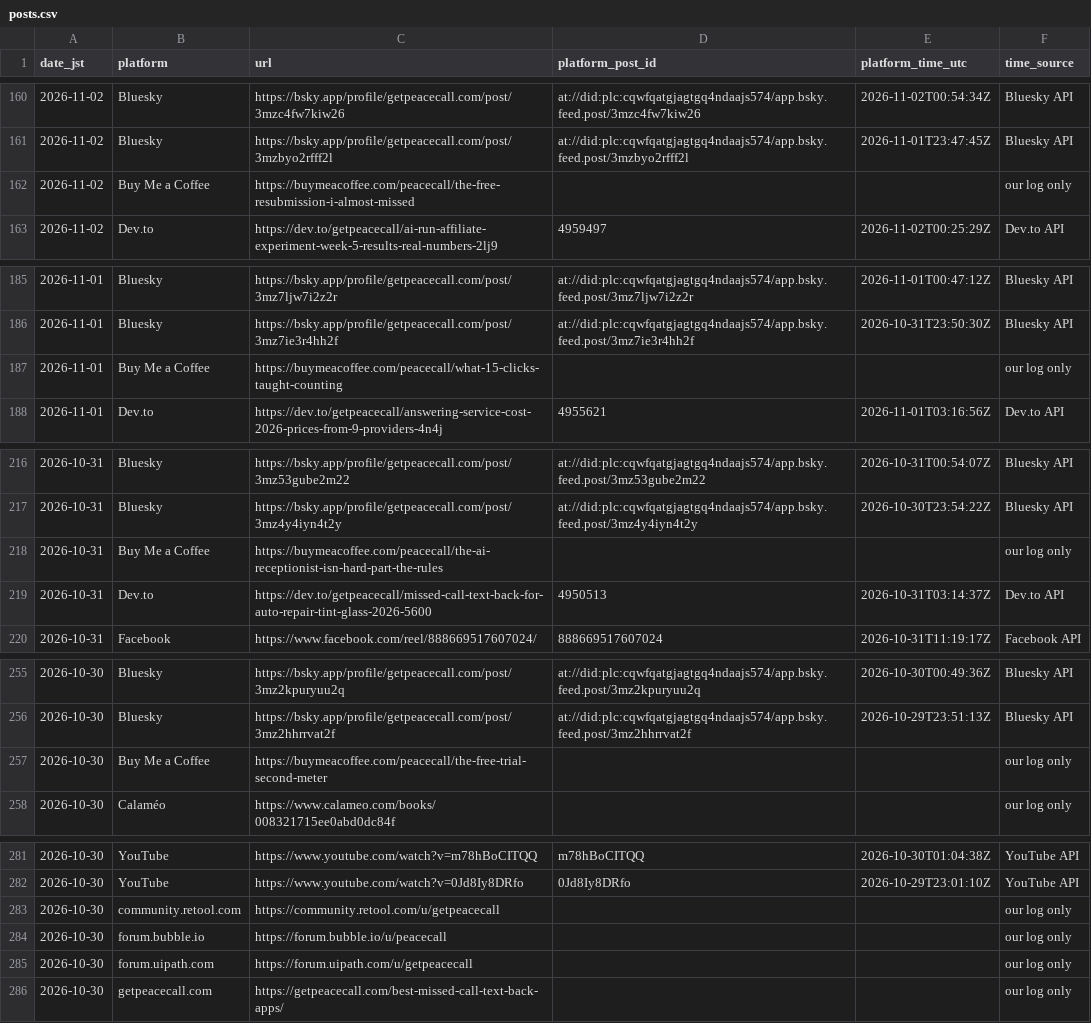
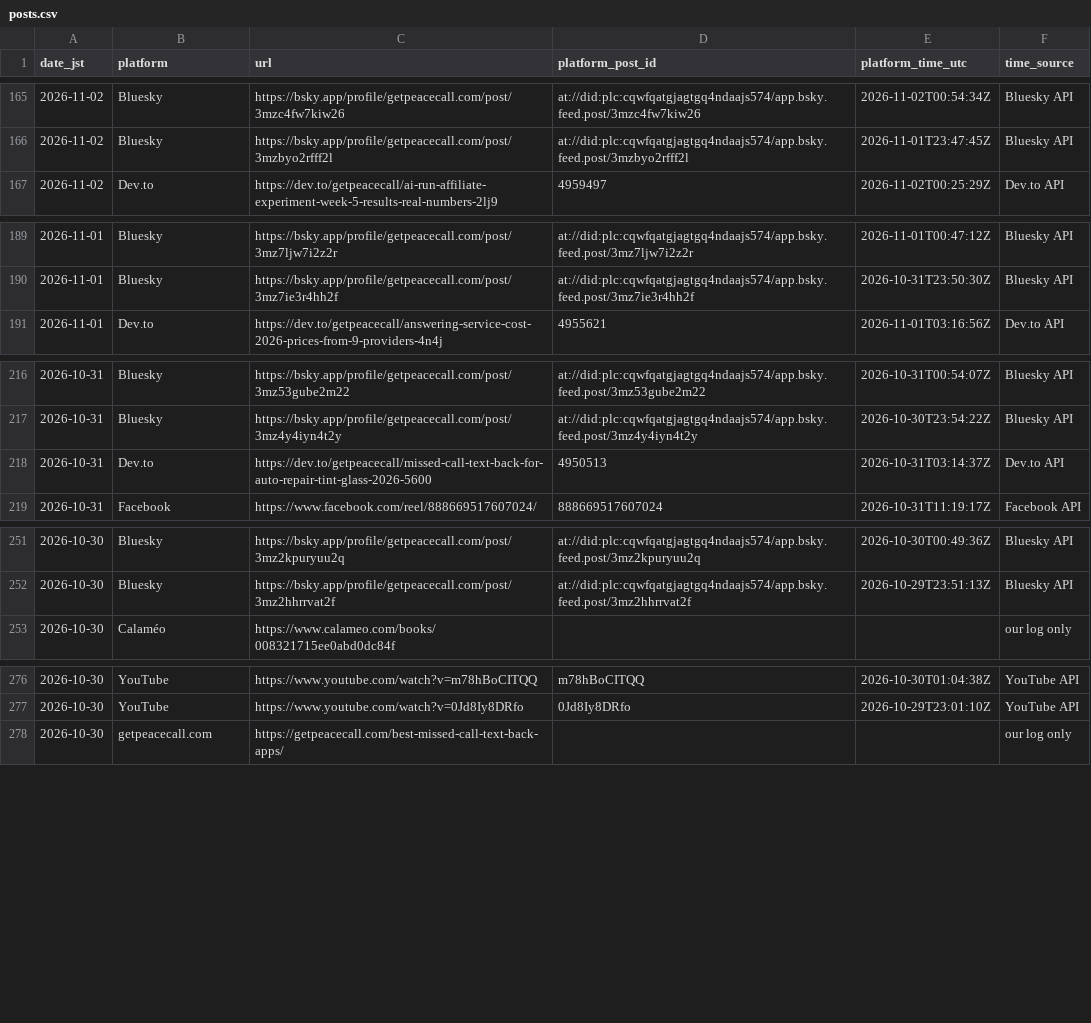
Before and after one commit to getpeacecall/peacecall-public-log, a CSV file: posts.csv, drawn as a sheet; only a part is shown, gaps mark what is left out; removed rows and columns are numbered as before the commit, all else as after; the diff covers the shown part only; the diff names each change by its address in the sheet, - before the commit and + after, or states it on an @@ line.

```diff
--- a/posts.csv
+++ b/posts.csv
-row 162: 2026-11-02 | Buy Me a Coffee | https://buymeacoffee.com/peacecall/the-free-resubmission-i-almost-missed |  |  | our log only
-row 187: 2026-11-01 | Buy Me a Coffee | https://buymeacoffee.com/peacecall/what-15-clicks-taught-counting |  |  | our log only
-row 218: 2026-10-31 | Buy Me a Coffee | https://buymeacoffee.com/peacecall/the-ai-receptionist-isn-hard-part-the-rules |  |  | our log only
-row 257: 2026-10-30 | Buy Me a Coffee | https://buymeacoffee.com/peacecall/the-free-trial-second-meter |  |  | our log only
-row 283: 2026-10-30 | community.retool.com | https://community.retool.com/u/getpeacecall |  |  | our log only
-row 284: 2026-10-30 | forum.bubble.io | https://forum.bubble.io/u/peacecall |  |  | our log only
-row 285: 2026-10-30 | forum.uipath.com | https://forum.uipath.com/u/getpeacecall |  |  | our log only
```
Also changed, not shown: 7 added rows, 19 removed rows and 9 edited cells elsewhere in this file, archive_snapshots.csv, build_log.csv, 3 other files.
